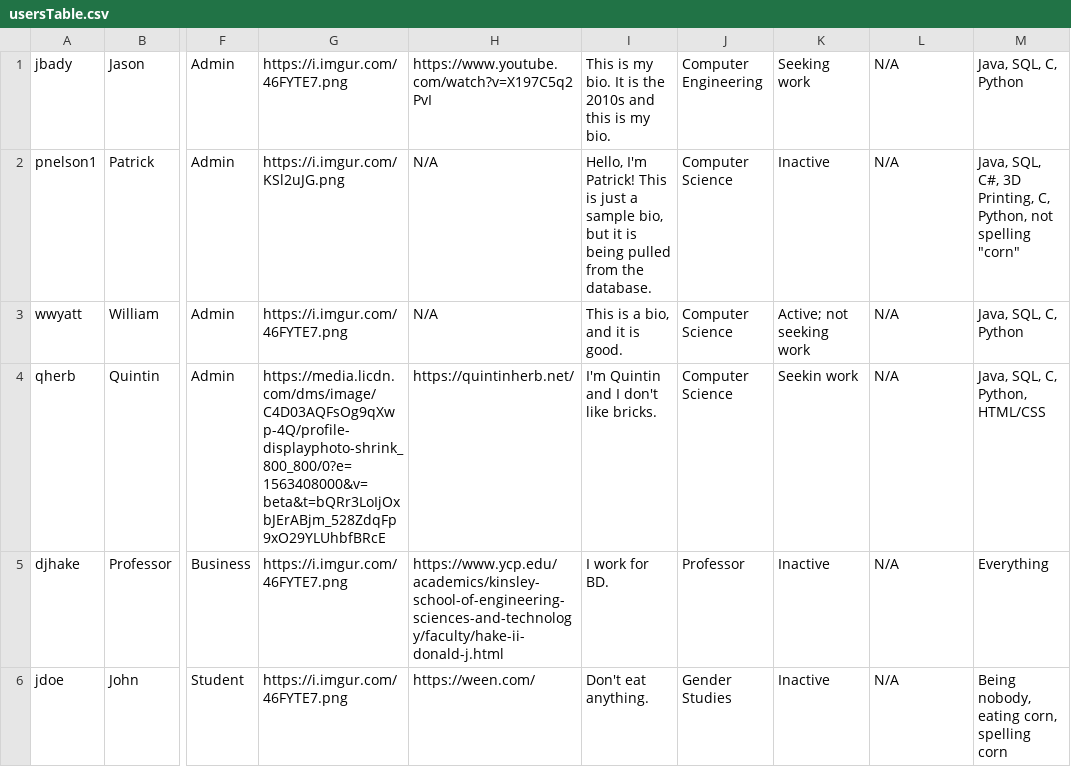
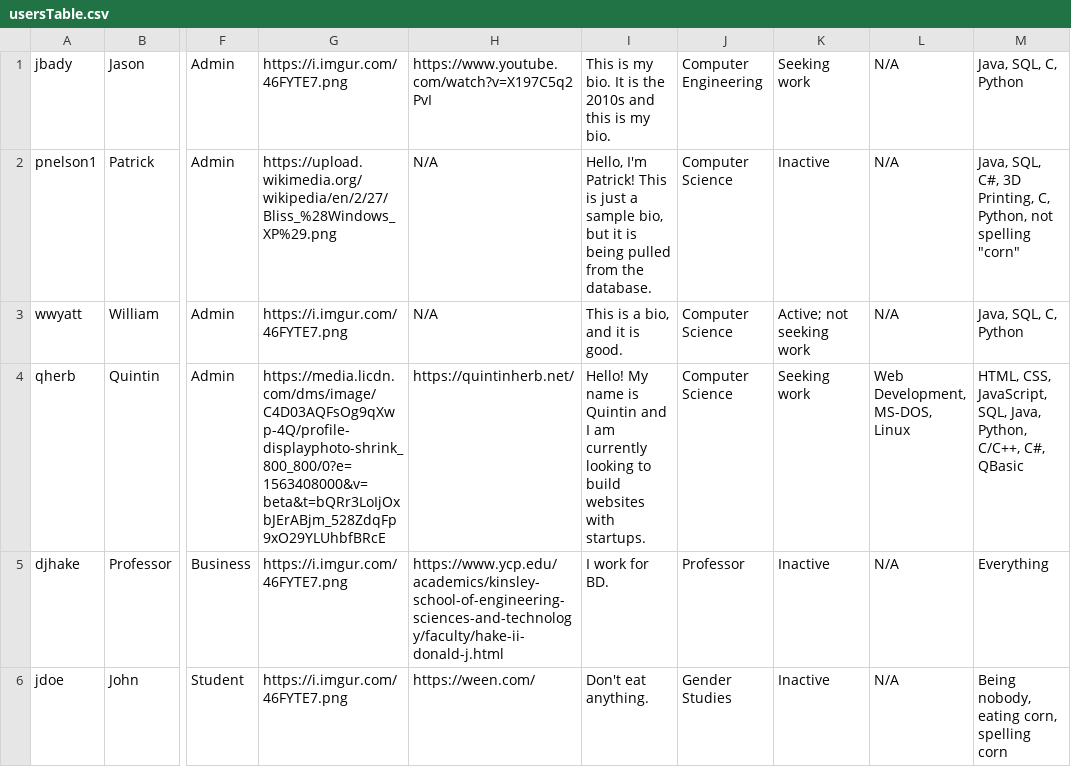
Before and after one commit to ChiragGarg547/qherb-pnelson1-wwyatt-jbady, a CSV file: EntreLink/src/edu/ycp/cs320/entrelink/userdb/persist/res/usersTable.csv, drawn as a sheet; only a part is shown, gaps mark what is left out; the diff names each change by its address in the sheet, - before the commit and + after, or states it on an @@ line.

Commit message:
Add files via upload

```diff
--- a/EntreLink/src/edu/ycp/cs320/entrelink/userdb/persist/res/usersTable.csv
+++ b/EntreLink/src/edu/ycp/cs320/entrelink/userdb/persist/res/usersTable.csv
-G2: https://i.imgur.com/KSl2uJG.png
+G2: https://upload.wikimedia.org/wikipedia/en/2/27/Bliss_%28Windows_XP%29.png
-I4: I'm Quintin and I don't like bricks.
+I4: Hello! My name is Quintin and I am currently looking to build websites with startups.
-K4: Seekin work
+K4: Seeking work
-L4: N/A
+L4: Web Development, MS-DOS, Linux
-M4: Java, SQL, C, Python, HTML/CSS
+M4: HTML, CSS, JavaScript, SQL, Java, Python, C/C++, C#, QBasic
```
